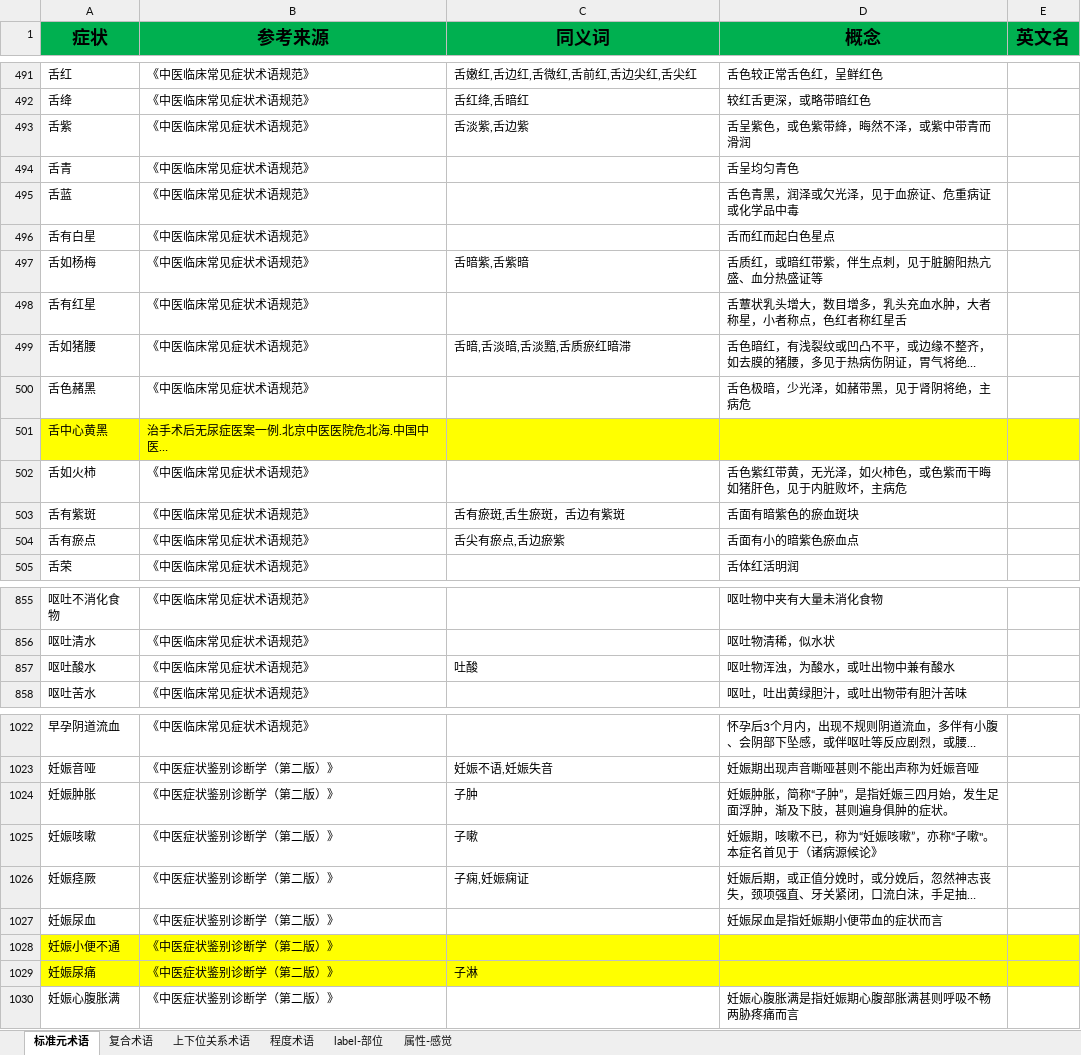
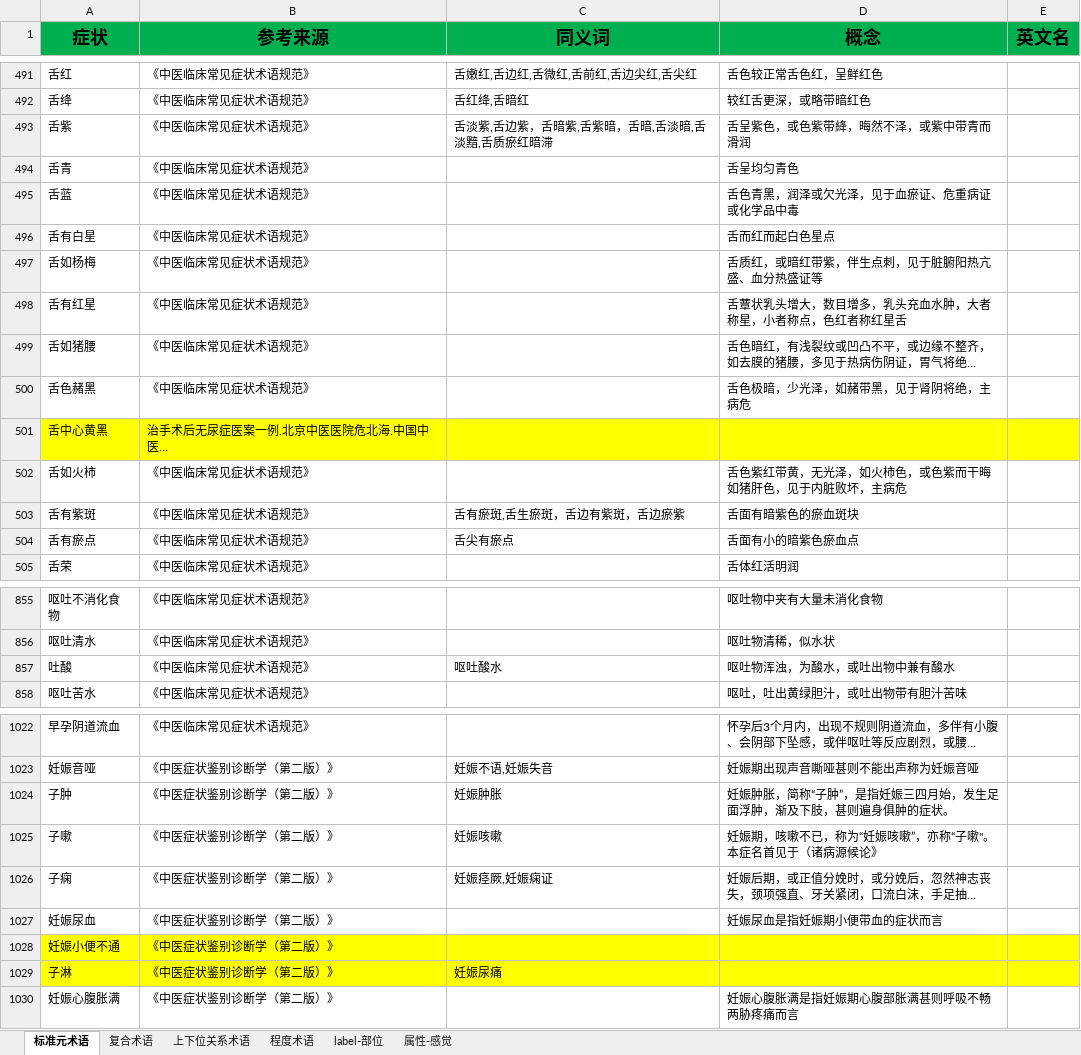
Before and after one commit to kayson666/kkk, an Excel workbook: 标准化/症状标准化术语表.xlsx, sheet 标准元术语, drawn as a sheet; only a part is shown, gaps mark what is left out; long unchanged cells end in …; values as stored, in another font and other column widths than the file's, no borders; conditional formats not drawn; removed rows and columns are numbered as before the commit, all else as after; the diff covers the shown part only; the diff names each change by its address in the sheet, - before the commit and + after, or states it on an @@ line.

```diff
--- a/标准化/症状标准化术语表.xlsx (sheet 标准元术语)
+++ b/标准化/症状标准化术语表.xlsx (sheet 标准元术语)
-C493 (同义词): 舌淡紫,舌边紫
+C493 (同义词): 舌淡紫,舌边紫，舌暗紫,舌紫暗，舌暗,舌淡暗,舌淡黯,舌质瘀红暗滞
-C497 (同义词): 舌暗紫,舌紫暗
+C497 (同义词): (empty)
-C499 (同义词): 舌暗,舌淡暗,舌淡黯,舌质瘀红暗滞
+C499 (同义词): (empty)
-C503 (同义词): 舌有瘀斑,舌生瘀斑，舌边有紫斑
+C503 (同义词): 舌有瘀斑,舌生瘀斑，舌边有紫斑，舌边瘀紫
-C504 (同义词): 舌尖有瘀点,舌边瘀紫
+C504 (同义词): 舌尖有瘀点
-A857 (症状): 呕吐酸水
+A857 (症状): 吐酸
-C857 (同义词): 吐酸
+C857 (同义词): 呕吐酸水
-A1024 (症状): 妊娠肿胀
+A1024 (症状): 子肿
-C1024 (同义词): 子肿
+C1024 (同义词): 妊娠肿胀
-A1025 (症状): 妊娠咳嗽
+A1025 (症状): 子嗽
-C1025 (同义词): 子嗽
+C1025 (同义词): 妊娠咳嗽
-A1026 (症状): 妊娠痉厥
+A1026 (症状): 子痫
-C1026 (同义词): 子痫,妊娠痫证
+C1026 (同义词): 妊娠痉厥,妊娠痫证
-row 1029: 妊娠尿痛 | 《中医症状鉴别诊断学（第二版）》 | 子淋
+row 1029: 子淋 | 《中医症状鉴别诊断学（第二版）》 | 妊娠尿痛
```
Also changed, not shown: 20 edited cells elsewhere in this sheet, 标准化/方剂学标准化词表.xlsx, 标准化/疾病标准化术语表.xlsx, 5 other files.
